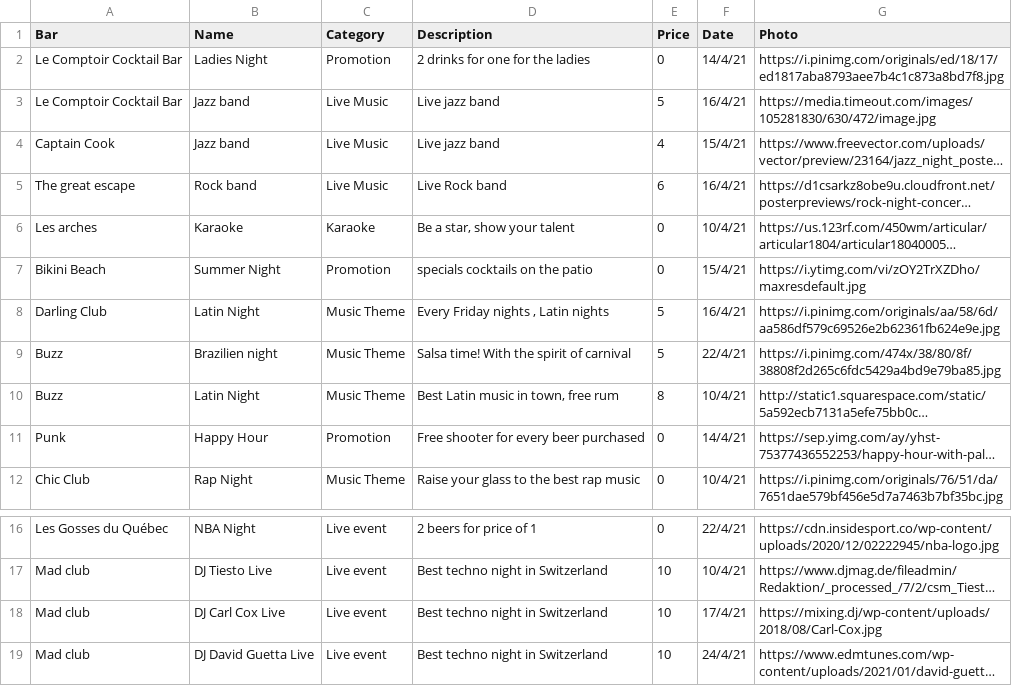
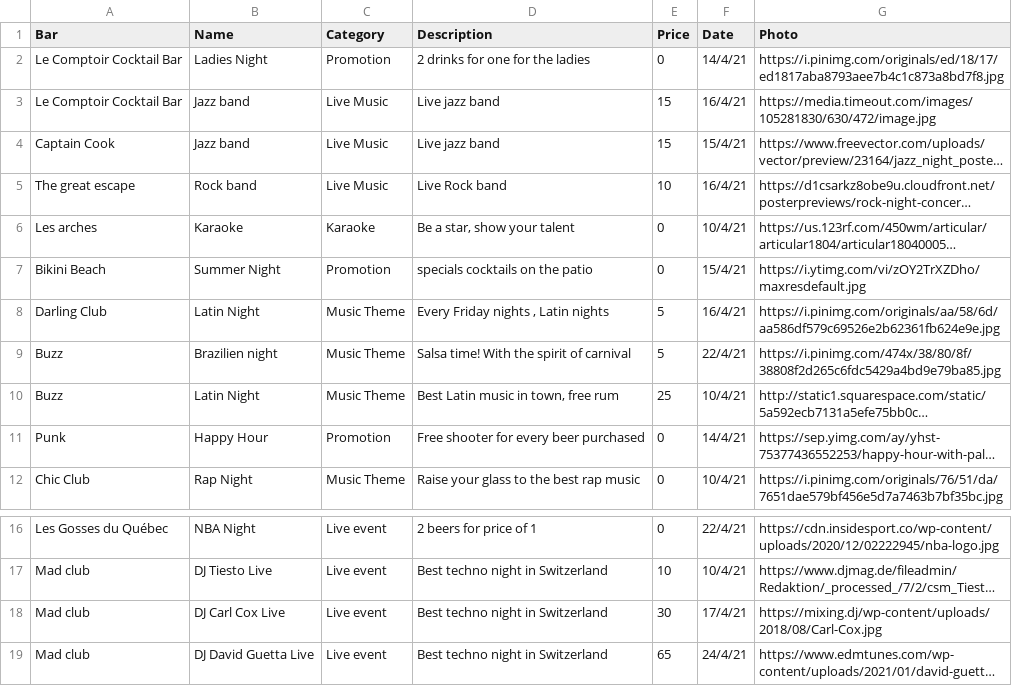
Before and after one commit to ShadyaJ/barfever, a CSV file: lib/seeds/Bars_Lausanne_events.csv, drawn as a sheet; only a part is shown, gaps mark what is left out; long unchanged cells end in …; the diff names each change by its address in the sheet, - before the commit and + after, or states it on an @@ line.

```diff
--- a/lib/seeds/Bars_Lausanne_events.csv
+++ b/lib/seeds/Bars_Lausanne_events.csv
-E3 (Price): 5
+E3 (Price): 15
-E4 (Price): 4
+E4 (Price): 15
-E5 (Price): 6
+E5 (Price): 10
-E10 (Price): 8
+E10 (Price): 25
-E18 (Price): 10
+E18 (Price): 30
-E19 (Price): 10
+E19 (Price): 65
```
Also changed, not shown: 6 other files.
